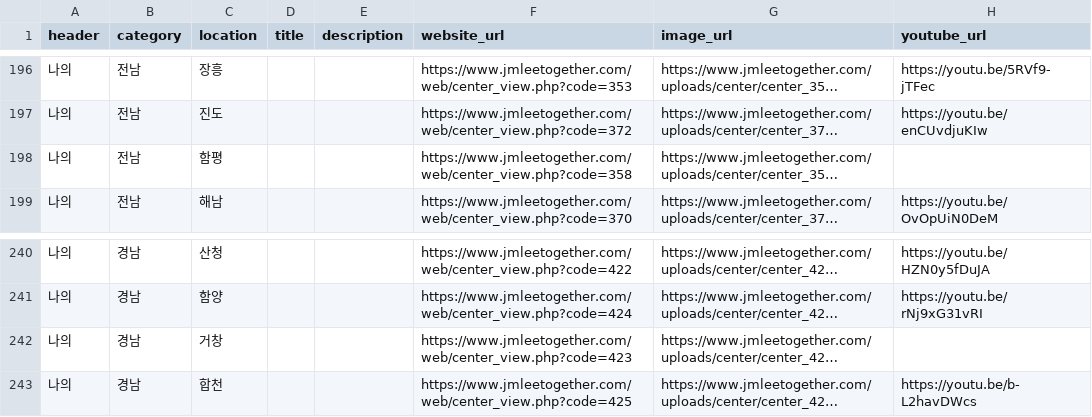
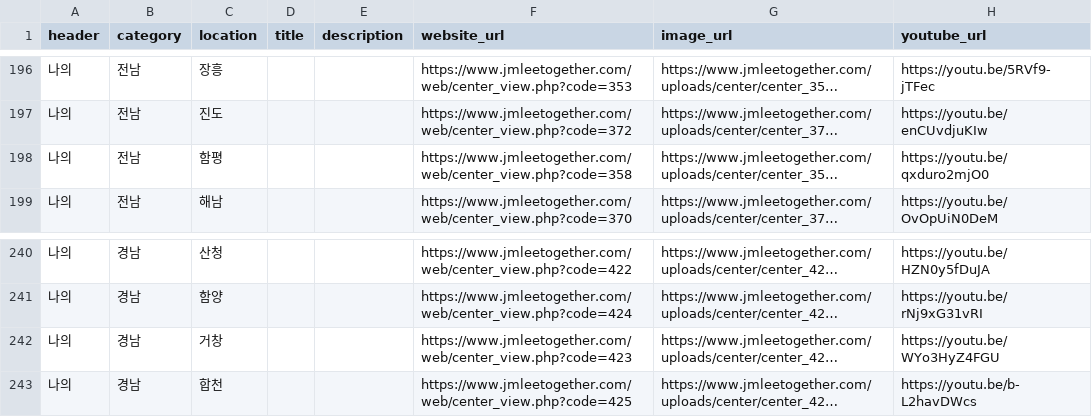
Before and after one commit to p4u-jm/p4u-jm.github.io, a CSV file: data/pledges_region.csv, drawn as a sheet; only a part is shown, gaps mark what is left out; long unchanged cells end in …; the diff covers the shown part only; the diff names each change by its address in the sheet, - before the commit and + after, or states it on an @@ line.

```diff
--- a/data/pledges_region.csv
+++ b/data/pledges_region.csv
-H198 (youtube_url): (empty)
+H198 (youtube_url): https://youtu.be/qxduro2mjO0
-H242 (youtube_url): (empty)
+H242 (youtube_url): https://youtu.be/WYo3HyZ4FGU
```
Also changed, not shown: 22 edited cells elsewhere in this file.
